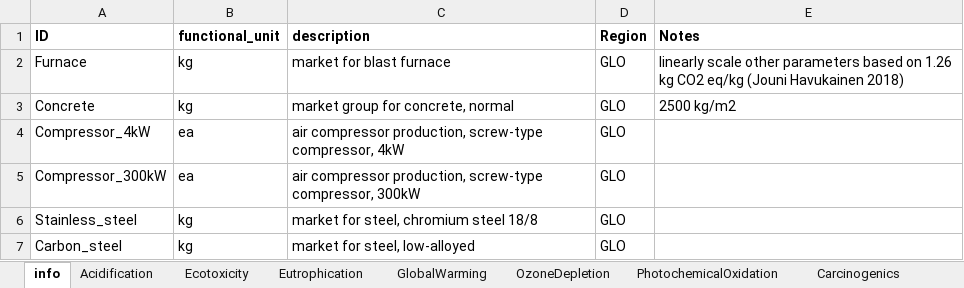
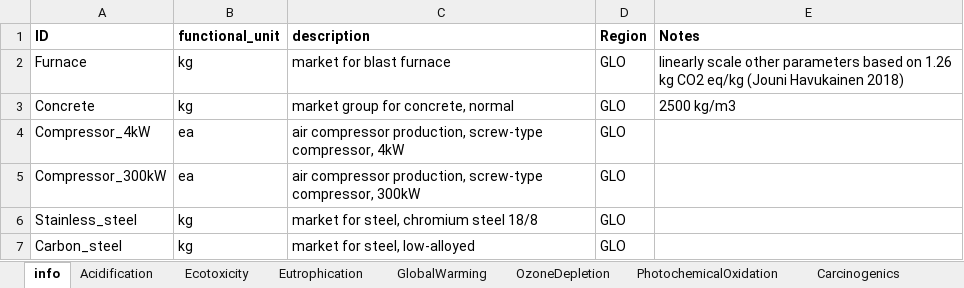
Before and after one commit to QSD-Group/EXPOsan, an Excel workbook: exposan/htl/data/impact_items.xlsx, sheet info, drawn as a sheet; only a part is shown; values as stored, in another font and other column widths than the file's, no borders; the diff names each change by its address in the sheet, - before the commit and + after, or states it on an @@ line.

Commit message:
update LCA items

```diff
--- a/exposan/htl/data/impact_items.xlsx (sheet info)
+++ b/exposan/htl/data/impact_items.xlsx (sheet info)
-E3 (Notes): 2500 kg/m2
+E3 (Notes): 2500 kg/m3
```
Also changed, not shown: 6 other files.
